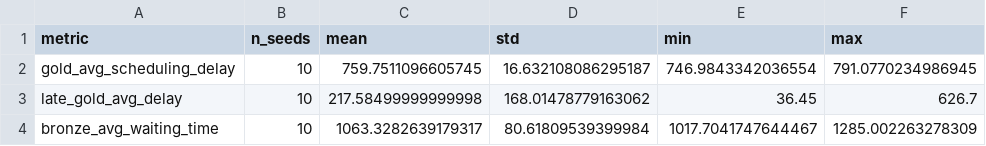
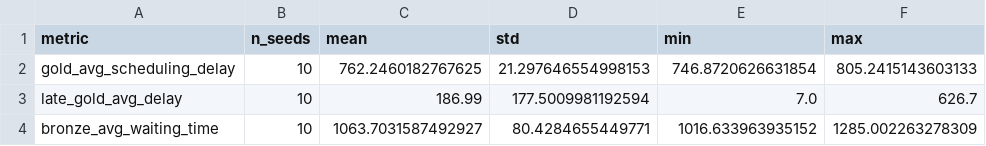
Before and after one commit to Vida181105/priority-aware-rl-cluster-scheduling, a CSV file: results/csv/multiseed/multiseed_aggregate_stats.csv, drawn as a sheet.

Commit message:
Update DQN evaluation results
Include the latest dqn_agent changes and regenerated multiseed evaluation outputs.

```diff
--- a/results/csv/multiseed/multiseed_aggregate_stats.csv
+++ b/results/csv/multiseed/multiseed_aggregate_stats.csv
@@ -1,4 +1,4 @@
 metric,n_seeds,mean,std,min,max
-gold_avg_scheduling_delay,10,759.7511096605745,16.632108086295187,746.9843342036554,791.0770234986945
-late_gold_avg_delay,10,217.58499999999998,168.01478779163062,36.45,626.7
-bronze_avg_waiting_time,10,1063.3282639179317,80.61809539399984,1017.7041747644467,1285.002263278309
+gold_avg_scheduling_delay,10,762.2460182767625,21.297646554998153,746.8720626631854,805.2415143603133
+late_gold_avg_delay,10,186.99,177.5009981192594,7.0,626.7
+bronze_avg_waiting_time,10,1063.7031587492927,80.4284655449771,1016.633963935152,1285.002263278309
```
Also changed, not shown: results/csv/multiseed/freshness_bonus/dqn_evaluation_seed4.csv, results/csv/multiseed/freshness_bonus/dqn_evaluation_seed5.csv, 34 other files.
